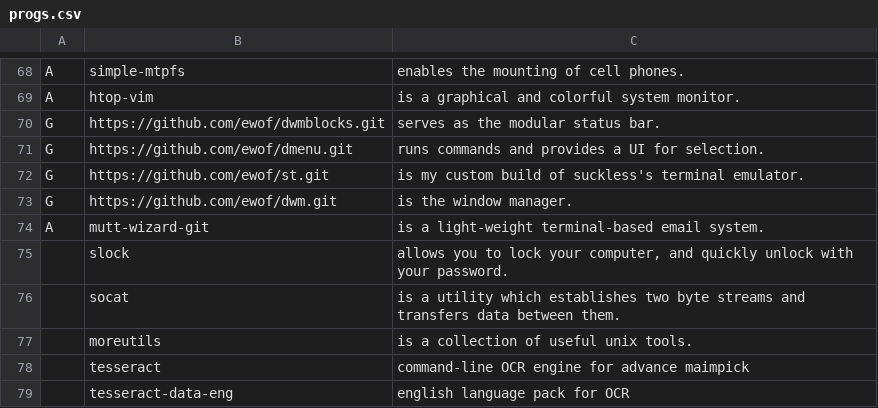
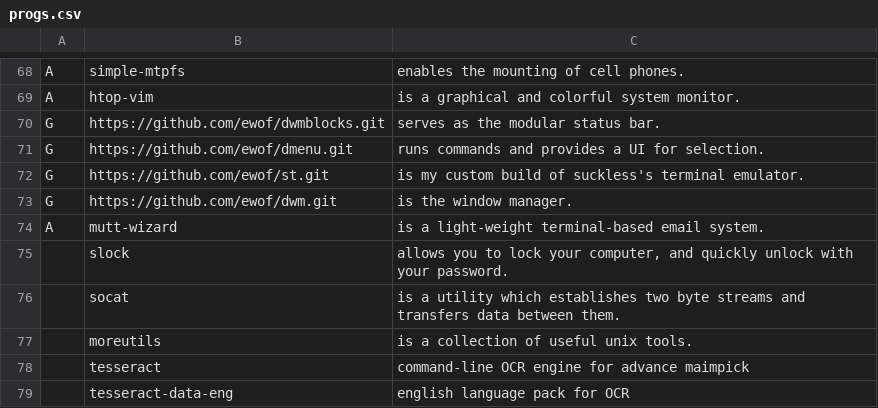
Before and after one commit to ewof/LARBS, a CSV file: static/progs.csv, drawn as a sheet; only a part is shown, gaps mark what is left out.

Commit message:
Update progs.csv

```diff
--- a/static/progs.csv
+++ b/static/progs.csv
@@ -73,3 +73,3 @@ G,https://github.com/ewof/st.git,"is my custom build of suckless's terminal emul
 G,https://github.com/ewof/dwm.git,"is the window manager."
-A,mutt-wizard-git,"is a light-weight terminal-based email system."
+A,mutt-wizard,"is a light-weight terminal-based email system."
 ,slock,"allows you to lock your computer, and quickly unlock with your password."
```
